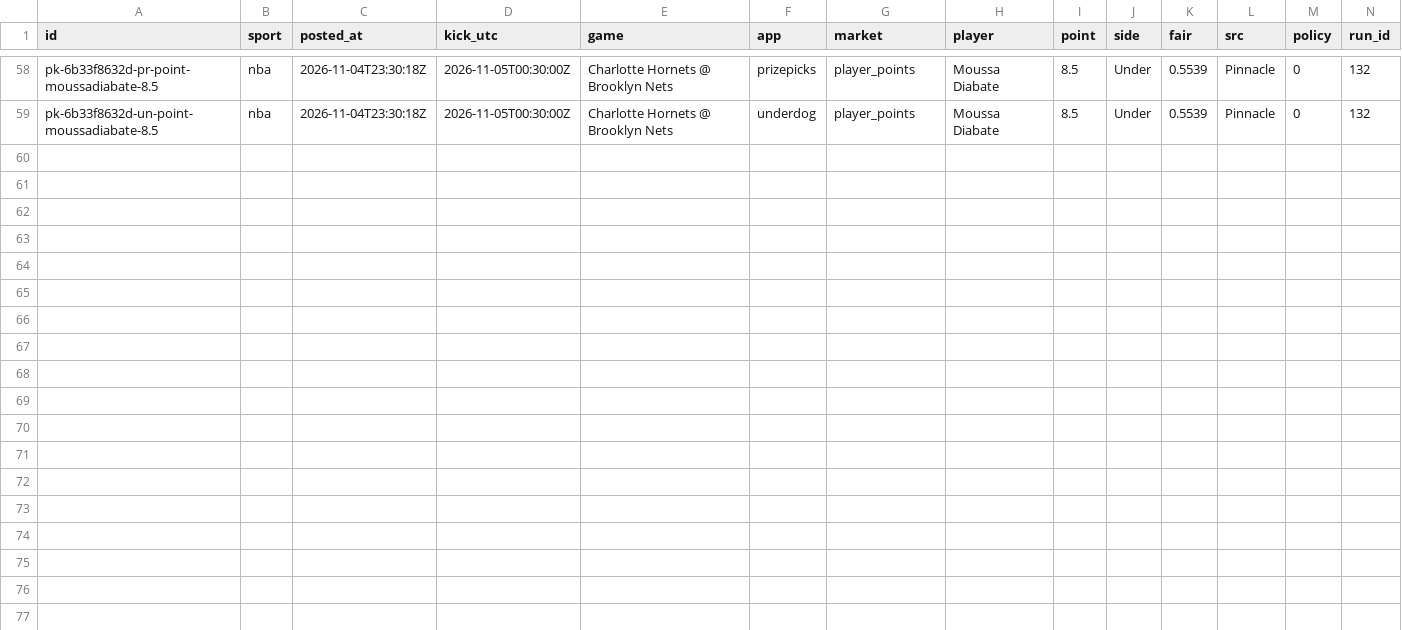
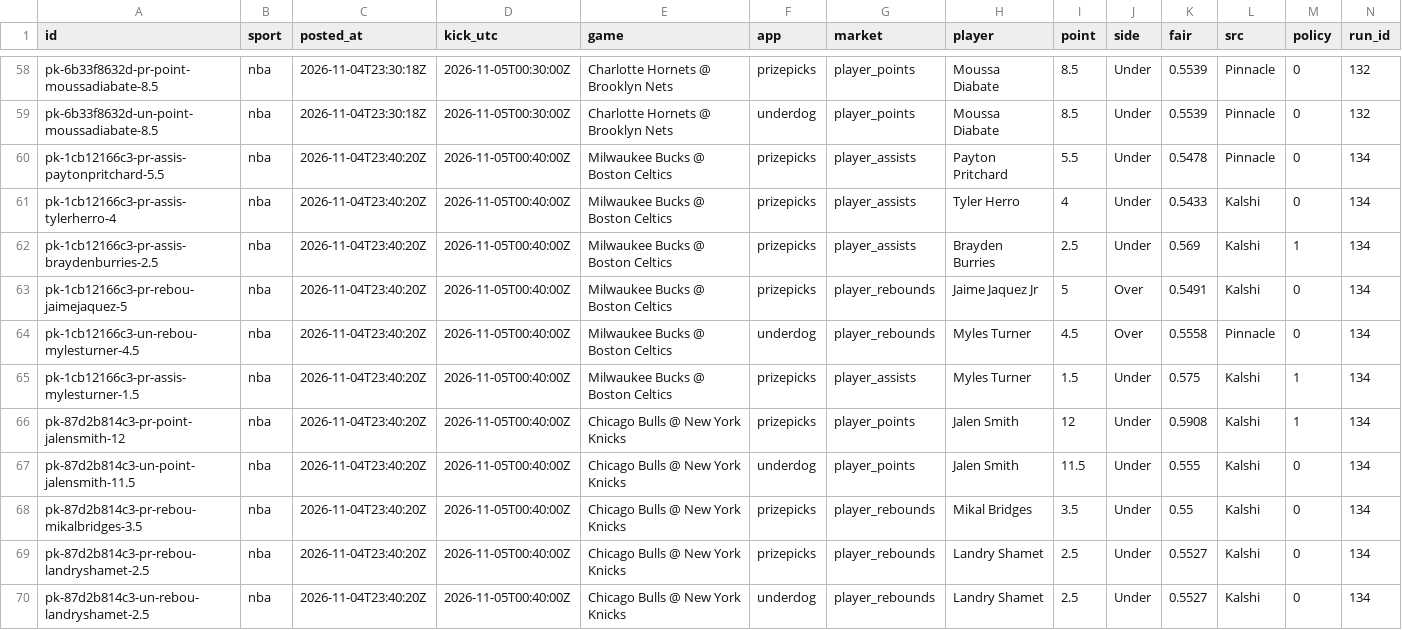
Before and after one commit to grahambirch99/closing-line-club, a CSV file: data/nba/pickem_legs.csv, drawn as a sheet; only a part is shown, gaps mark what is left out; rows hold the shown columns only; the diff names each change by its address in the sheet, - before the commit and + after, or states it on an @@ line.

```diff
--- a/data/nba/pickem_legs.csv
+++ b/data/nba/pickem_legs.csv
+row 60: pk-1cb12166c3-pr-assis-paytonpritchard-5.5 | nba | 2026-11-04T23:40:20Z | 2026-11-05T00:40:00Z | Milwaukee Bucks @ Boston Celtics | prizepicks | player_assists | Payton Pritchard | 5.5 | Under | 0.5478 | Pinnacle | 0 | 134
+row 61: pk-1cb12166c3-pr-assis-tylerherro-4 | nba | 2026-11-04T23:40:20Z | 2026-11-05T00:40:00Z | Milwaukee Bucks @ Boston Celtics | prizepicks | player_assists | Tyler Herro | 4 | Under | 0.5433 | Kalshi | 0 | 134
+row 62: pk-1cb12166c3-pr-assis-braydenburries-2.5 | nba | 2026-11-04T23:40:20Z | 2026-11-05T00:40:00Z | Milwaukee Bucks @ Boston Celtics | prizepicks | player_assists | Brayden Burries | 2.5 | Under | 0.569 | Kalshi | 1 | 134
+row 63: pk-1cb12166c3-pr-rebou-jaimejaquez-5 | nba | 2026-11-04T23:40:20Z | 2026-11-05T00:40:00Z | Milwaukee Bucks @ Boston Celtics | prizepicks | player_rebounds | Jaime Jaquez Jr | 5 | Over | 0.5491 | Kalshi | 0 | 134
+row 64: pk-1cb12166c3-un-rebou-mylesturner-4.5 | nba | 2026-11-04T23:40:20Z | 2026-11-05T00:40:00Z | Milwaukee Bucks @ Boston Celtics | underdog | player_rebounds | Myles Turner | 4.5 | Over | 0.5558 | Pinnacle | 0 | 134
+row 65: pk-1cb12166c3-pr-assis-mylesturner-1.5 | nba | 2026-11-04T23:40:20Z | 2026-11-05T00:40:00Z | Milwaukee Bucks @ Boston Celtics | prizepicks | player_assists | Myles Turner | 1.5 | Under | 0.575 | Kalshi | 1 | 134
+row 66: pk-87d2b814c3-pr-point-jalensmith-12 | nba | 2026-11-04T23:40:20Z | 2026-11-05T00:40:00Z | Chicago Bulls @ New York Knicks | prizepicks | player_points | Jalen Smith | 12 | Under | 0.5908 | Kalshi | 1 | 134
+row 67: pk-87d2b814c3-un-point-jalensmith-11.5 | nba | 2026-11-04T23:40:20Z | 2026-11-05T00:40:00Z | Chicago Bulls @ New York Knicks | underdog | player_points | Jalen Smith | 11.5 | Under | 0.555 | Kalshi | 0 | 134
+row 68: pk-87d2b814c3-pr-rebou-mikalbridges-3.5 | nba | 2026-11-04T23:40:20Z | 2026-11-05T00:40:00Z | Chicago Bulls @ New York Knicks | prizepicks | player_rebounds | Mikal Bridges | 3.5 | Under | 0.55 | Kalshi | 0 | 134
+row 69: pk-87d2b814c3-pr-rebou-landryshamet-2.5 | nba | 2026-11-04T23:40:20Z | 2026-11-05T00:40:00Z | Chicago Bulls @ New York Knicks | prizepicks | player_rebounds | Landry Shamet | 2.5 | Under | 0.5527 | Kalshi | 0 | 134
+row 70: pk-87d2b814c3-un-rebou-landryshamet-2.5 | nba | 2026-11-04T23:40:20Z | 2026-11-05T00:40:00Z | Chicago Bulls @ New York Knicks | underdog | player_rebounds | Landry Shamet | 2.5 | Under | 0.5527 | Kalshi | 0 | 134
```
Also changed, not shown: 2 other files.
